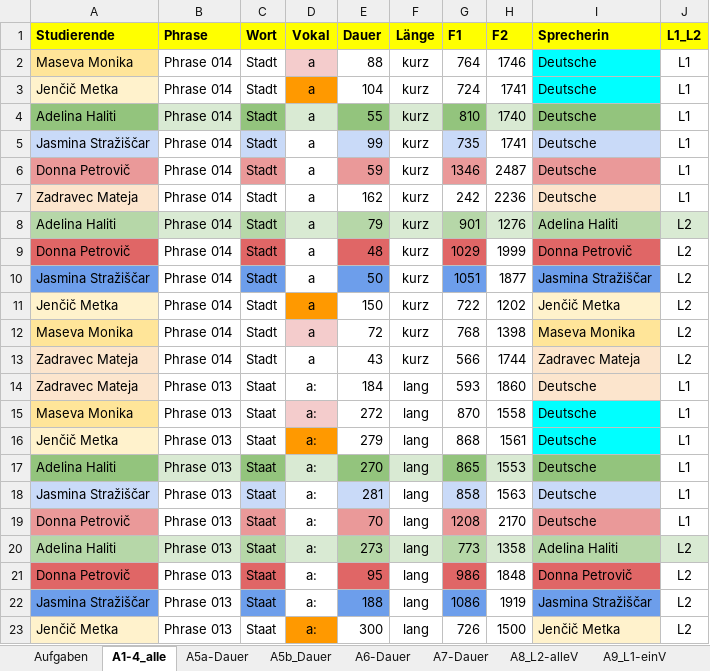
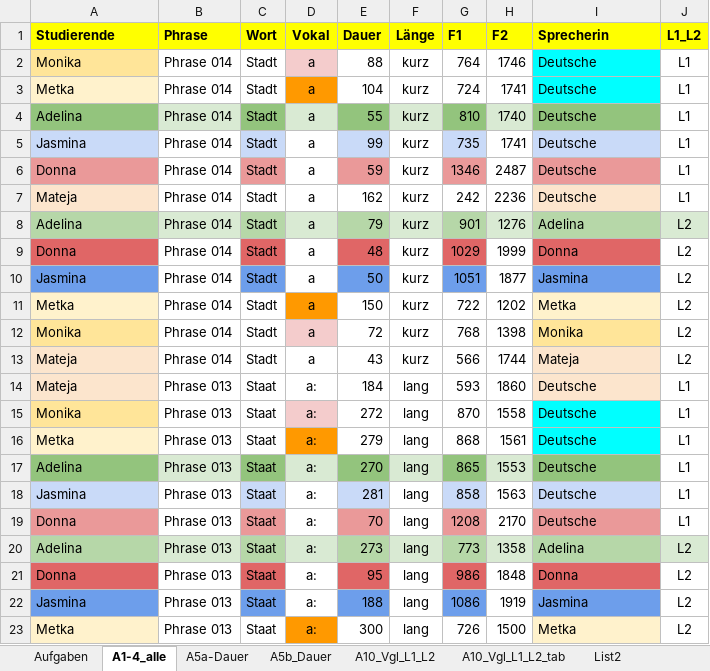
Before and after one commit to tpetric7/tpetric7.github.io, an Excel workbook: data/S03_Vokalformanten_Diagramme.xlsx, sheet A1-4_alle, drawn as a sheet; only a part is shown; values as stored, in another font and other column widths than the file's, no borders; the diff covers the shown part only; the diff names each change by its address in the sheet, - before the commit and + after, or states it on an @@ line.

```diff
--- a/data/S03_Vokalformanten_Diagramme.xlsx (sheet A1-4_alle)
+++ b/data/S03_Vokalformanten_Diagramme.xlsx (sheet A1-4_alle)
-sheet tab: A6-Dauer
-sheet tab: A7-Dauer
-sheet tab: A8_L2-alleV
-sheet tab: A9_L1-einV
-A2 (Studierende): Maseva Monika
+A2 (Studierende): Monika
-A3 (Studierende): Jenčič Metka
+A3 (Studierende): Metka
-A4 (Studierende): Adelina Haliti
+A4 (Studierende): Adelina
-A5 (Studierende): Jasmina Stražiščar
+A5 (Studierende): Jasmina
-A6 (Studierende): Donna Petrovič
+A6 (Studierende): Donna
-A7 (Studierende): Zadravec Mateja
+A7 (Studierende): Mateja
-A8 (Studierende): Adelina Haliti
+A8 (Studierende): Adelina
-I8 (Sprecherin): Adelina Haliti
+I8 (Sprecherin): Adelina
-A9 (Studierende): Donna Petrovič
+A9 (Studierende): Donna
-I9 (Sprecherin): Donna Petrovič
+I9 (Sprecherin): Donna
-A10 (Studierende): Jasmina Stražiščar
+A10 (Studierende): Jasmina
-I10 (Sprecherin): Jasmina Stražiščar
+I10 (Sprecherin): Jasmina
-A11 (Studierende): Jenčič Metka
+A11 (Studierende): Metka
-I11 (Sprecherin): Jenčič Metka
+I11 (Sprecherin): Metka
-A12 (Studierende): Maseva Monika
+A12 (Studierende): Monika
-I12 (Sprecherin): Maseva Monika
+I12 (Sprecherin): Monika
-A13:A14 (Studierende): Zadravec Mateja
+A13:A14 (Studierende): Mateja
-I13 (Sprecherin): Zadravec Mateja
+I13 (Sprecherin): Mateja
-A15 (Studierende): Maseva Monika
+A15 (Studierende): Monika
-A16 (Studierende): Jenčič Metka
+A16 (Studierende): Metka
-A17 (Studierende): Adelina Haliti
+A17 (Studierende): Adelina
-A18 (Studierende): Jasmina Stražiščar
+A18 (Studierende): Jasmina
-A19 (Studierende): Donna Petrovič
+A19 (Studierende): Donna
-A20 (Studierende): Adelina Haliti
+A20 (Studierende): Adelina
-I20 (Sprecherin): Adelina Haliti
+I20 (Sprecherin): Adelina
-A21 (Studierende): Donna Petrovič
+A21 (Studierende): Donna
-I21 (Sprecherin): Donna Petrovič
+I21 (Sprecherin): Donna
-A22 (Studierende): Jasmina Stražiščar
+A22 (Studierende): Jasmina
-I22 (Sprecherin): Jasmina Stražiščar
+I22 (Sprecherin): Jasmina
-A23 (Studierende): Jenčič Metka
+A23 (Studierende): Metka
-I23 (Sprecherin): Jenčič Metka
+I23 (Sprecherin): Metka
```
Also changed, not shown: 238 edited cells elsewhere in this sheet, other sheet tabs, charts or pictures, 45 other files.
